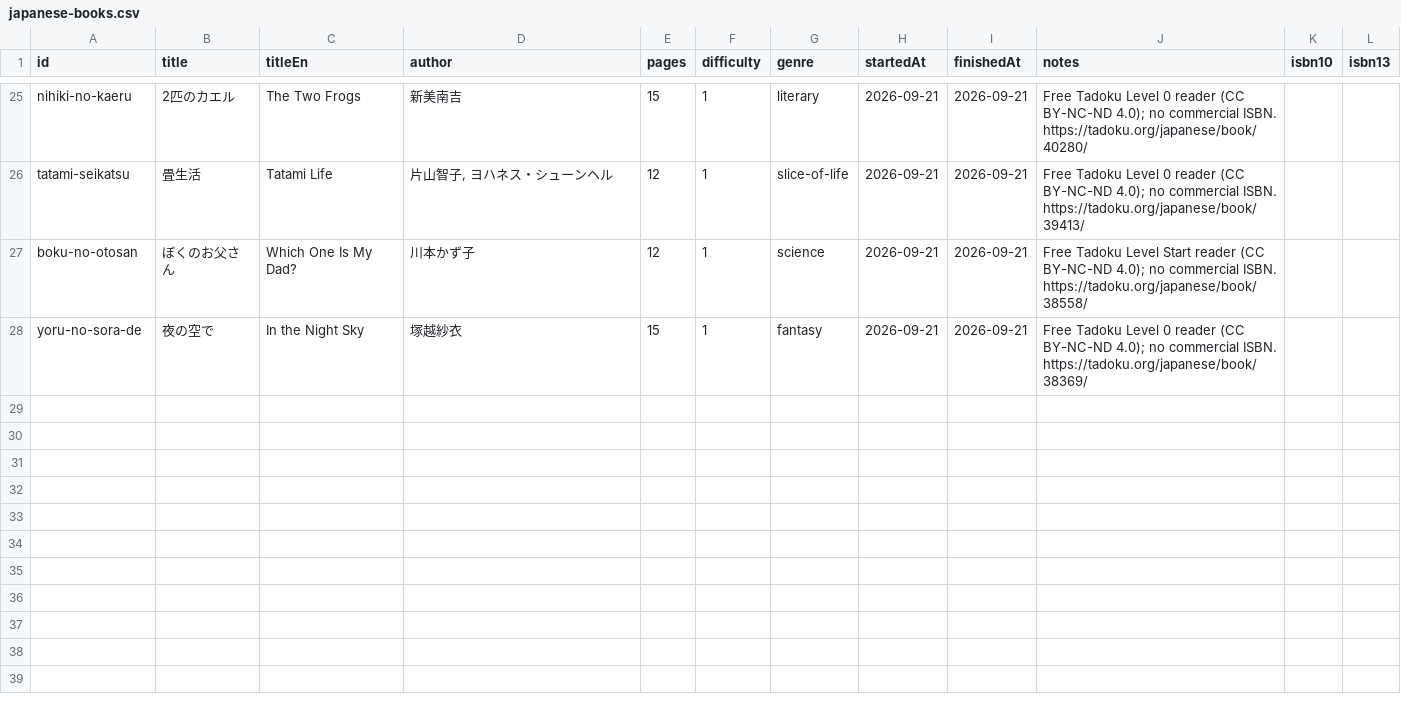
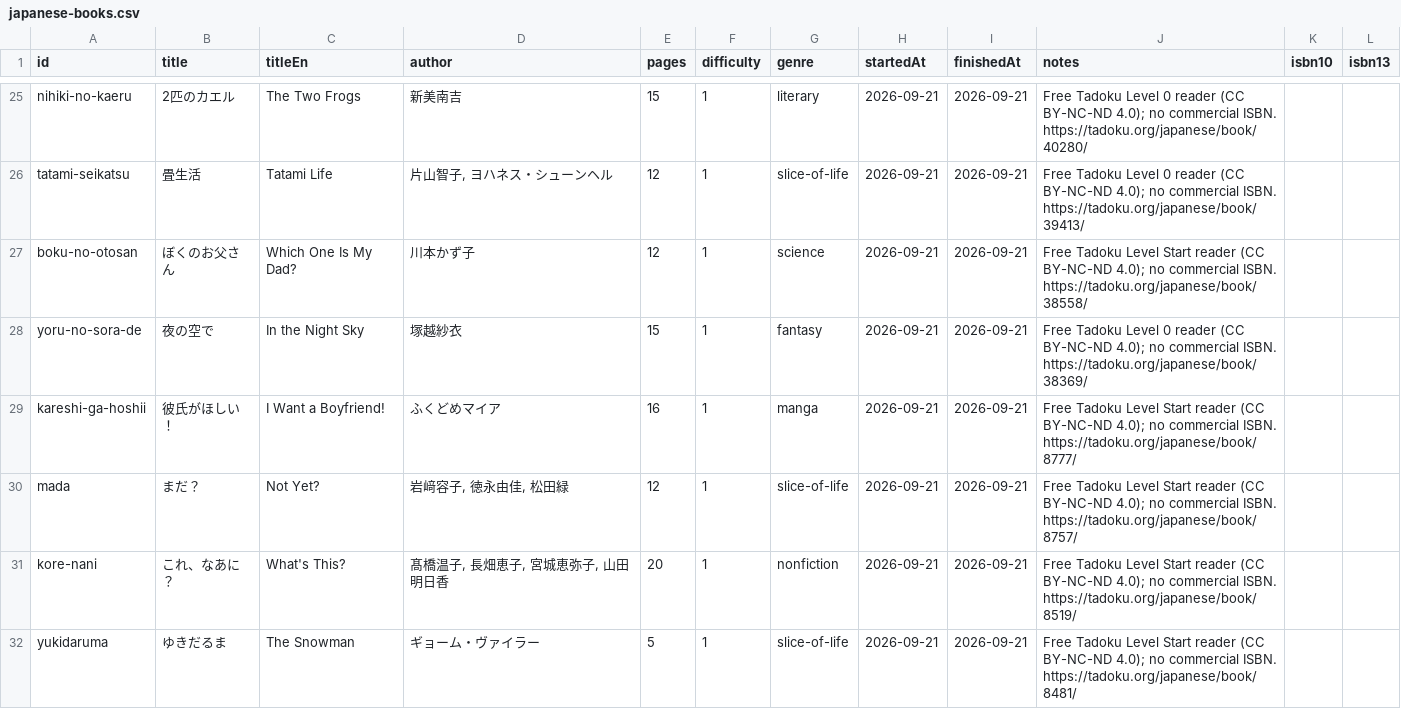
Before and after one commit to jarrodparkes/deckireader, a CSV file: data/japanese-books.csv, drawn as a sheet; only a part is shown, gaps mark what is left out.

Commit message:
chore(main): new books

```diff
--- a/data/japanese-books.csv
+++ b/data/japanese-books.csv
@@ -28 +28,5 @@ boku-no-otosan,ぼくのお父さん,Which One Is My Dad?,川本かず子,12,1,s
 yoru-no-sora-de,夜の空で,In the Night Sky,塚越紗衣,15,1,fantasy,2026-09-21,2026-09-21,"Free Tadoku Level 0 reader (CC BY-NC-ND 4.0); no commercial ISBN. https://tadoku.org/japanese/book/38369/",,
+kareshi-ga-hoshii,彼氏がほしい！,I Want a Boyfriend!,ふくどめマイア,16,1,manga,2026-09-21,2026-09-21,"Free Tadoku Level Start reader (CC BY-NC-ND 4.0); no commercial ISBN. https://tadoku.org/japanese/book/8777/",,
+mada,まだ？,Not Yet?,"岩﨑容子, 徳永由佳, 松田緑",12,1,slice-of-life,2026-09-21,2026-09-21,"Free Tadoku Level Start reader (CC BY-NC-ND 4.0); no commercial ISBN. https://tadoku.org/japanese/book/8757/",,
+kore-nani,これ、なあに？,What's This?,"髙橋温子, 長畑恵子, 宮城恵弥子, 山田明日香",20,1,nonfiction,2026-09-21,2026-09-21,"Free Tadoku Level Start reader (CC BY-NC-ND 4.0); no commercial ISBN. https://tadoku.org/japanese/book/8519/",,
+yukidaruma,ゆきだるま,The Snowman,ギョーム・ヴァイラー,5,1,slice-of-life,2026-09-21,2026-09-21,"Free Tadoku Level Start reader (CC BY-NC-ND 4.0); no commercial ISBN. https://tadoku.org/japanese/book/8481/",,
```
